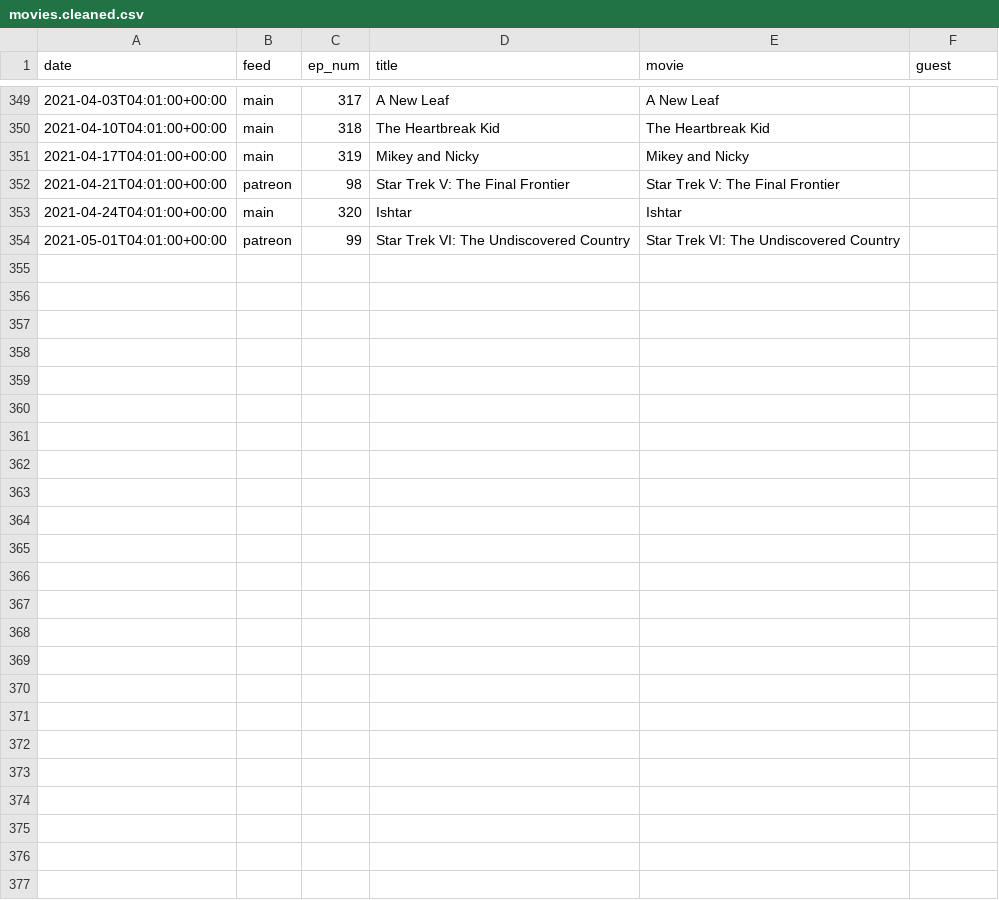
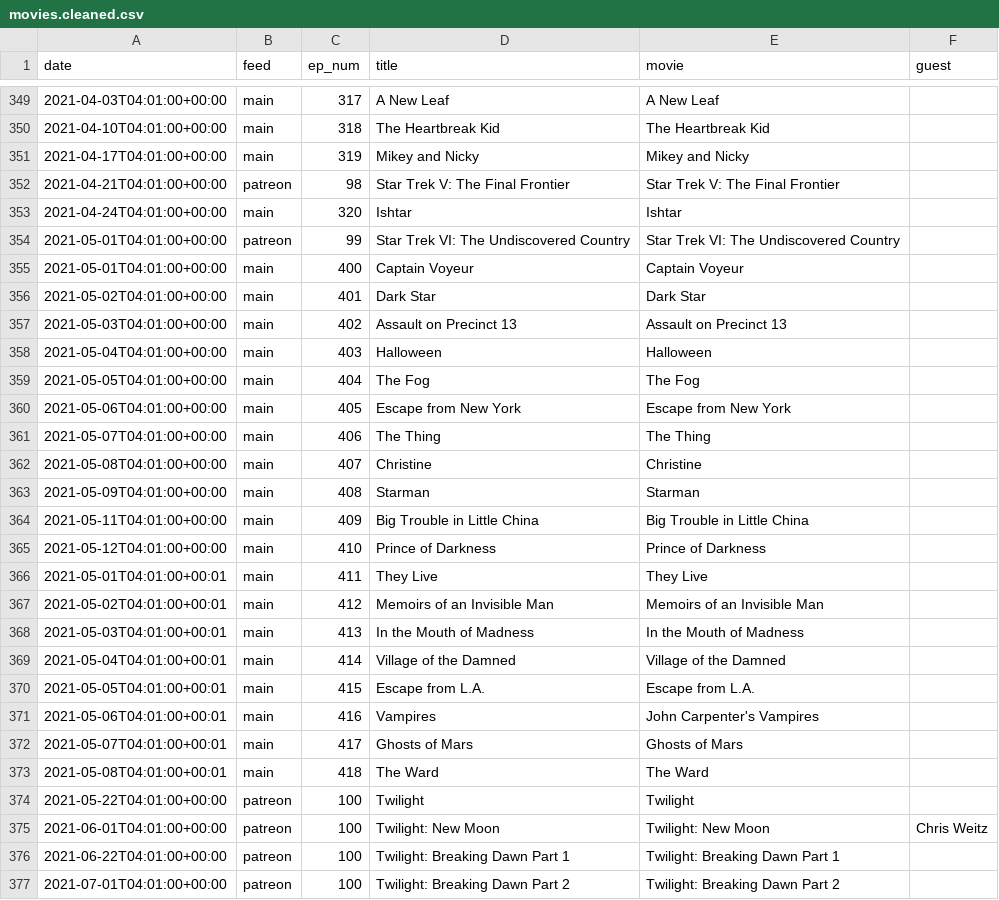
Before and after one commit to mark-jb/blankcheck, a CSV file: movies.cleaned.csv, drawn as a sheet; only a part is shown, gaps mark what is left out; the diff names each change by its address in the sheet, - before the commit and + after, or states it on an @@ line.

Commit message:
Future series

```diff
--- a/movies.cleaned.csv
+++ b/movies.cleaned.csv
+row 355: 2021-05-01T04:01:00+00:00 | main | 400 | Captain Voyeur | Captain Voyeur
+row 356: 2021-05-02T04:01:00+00:00 | main | 401 | Dark Star | Dark Star
+row 357: 2021-05-03T04:01:00+00:00 | main | 402 | Assault on Precinct 13 | Assault on Precinct 13
+row 358: 2021-05-04T04:01:00+00:00 | main | 403 | Halloween | Halloween
+row 359: 2021-05-05T04:01:00+00:00 | main | 404 | The Fog | The Fog
+row 360: 2021-05-06T04:01:00+00:00 | main | 405 | Escape from New York | Escape from New York
+row 361: 2021-05-07T04:01:00+00:00 | main | 406 | The Thing | The Thing
+row 362: 2021-05-08T04:01:00+00:00 | main | 407 | Christine | Christine
+row 363: 2021-05-09T04:01:00+00:00 | main | 408 | Starman | Starman
+row 364: 2021-05-11T04:01:00+00:00 | main | 409 | Big Trouble in Little China | Big Trouble in Little China
+row 365: 2021-05-12T04:01:00+00:00 | main | 410 | Prince of Darkness | Prince of Darkness
+row 366: 2021-05-01T04:01:00+00:01 | main | 411 | They Live | They Live
+row 367: 2021-05-02T04:01:00+00:01 | main | 412 | Memoirs of an Invisible Man | Memoirs of an Invisible Man
+row 368: 2021-05-03T04:01:00+00:01 | main | 413 | In the Mouth of Madness | In the Mouth of Madness
+row 369: 2021-05-04T04:01:00+00:01 | main | 414 | Village of the Damned | Village of the Damned
+row 370: 2021-05-05T04:01:00+00:01 | main | 415 | Escape from L.A. | Escape from L.A.
+row 371: 2021-05-06T04:01:00+00:01 | main | 416 | Vampires | John Carpenter's Vampires
+row 372: 2021-05-07T04:01:00+00:01 | main | 417 | Ghosts of Mars | Ghosts of Mars
+row 373: 2021-05-08T04:01:00+00:01 | main | 418 | The Ward | The Ward
+row 374: 2021-05-22T04:01:00+00:00 | patreon | 100 | Twilight | Twilight
+row 375: 2021-06-01T04:01:00+00:00 | patreon | 100 | Twilight: New Moon | Twilight: New Moon | Chris Weitz
+row 376: 2021-06-22T04:01:00+00:00 | patreon | 100 | Twilight: Breaking Dawn Part 1 | Twilight: Breaking Dawn Part 1
+row 377: 2021-07-01T04:01:00+00:00 | patreon | 100 | Twilight: Breaking Dawn Part 2 | Twilight: Breaking Dawn Part 2
```
